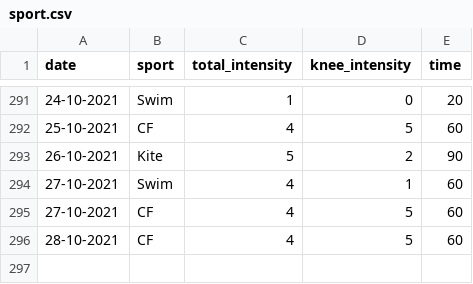
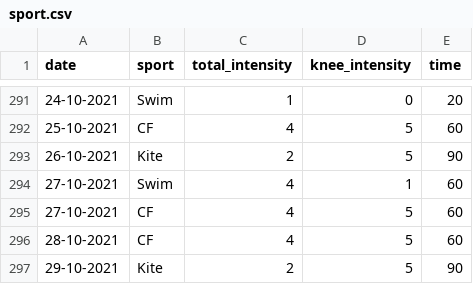
Before and after one commit to cmougan/knee, a CSV file: data/sport.csv, drawn as a sheet; only a part is shown, gaps mark what is left out.

```diff
--- a/data/sport.csv
+++ b/data/sport.csv
@@ -292,3 +292,3 @@ date,sport, total_intensity, knee_intensity, time
 25-10-2021, CF, 4, 5, 60
-26-10-2021, Kite, 5, 2, 90
+26-10-2021, Kite, 2, 5, 90
 27-10-2021, Swim,4, 1, 60
@@ -296 +296,2 @@ date,sport, total_intensity, knee_intensity, time
 28-10-2021, CF, 4, 5, 60
+29-10-2021, Kite, 2, 5, 90
```
Also changed, not shown: data/pain.csv, 1 other file.
